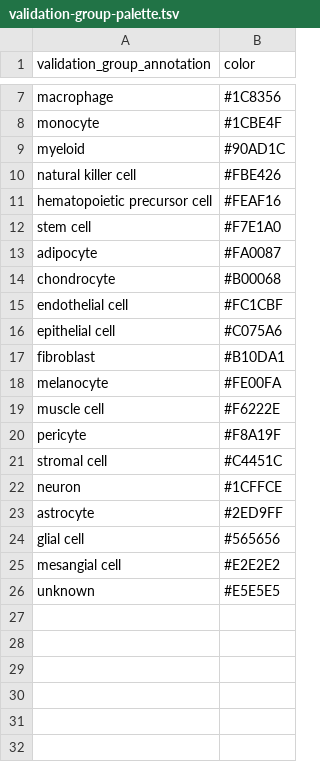
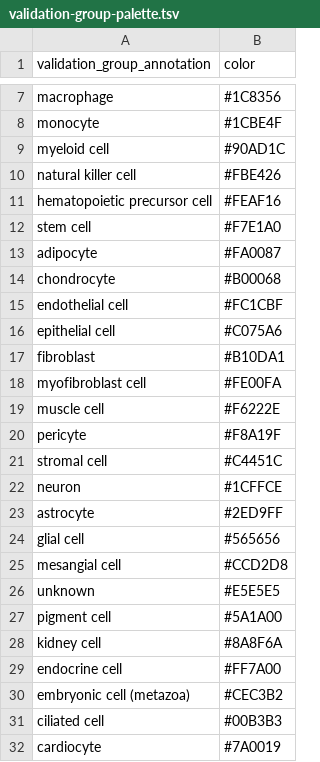
Before and after one commit to AlexsLemonade/scpca-paper-figures, a TSV file: palettes/validation-group-palette.tsv, drawn as a sheet; only a part is shown, gaps mark what is left out.

Commit message:
update palette: add new colors, update myeloid -> myeloid cell, and toggle in myofibroblast for melanocyte

```diff
--- a/palettes/validation-group-palette.tsv
+++ b/palettes/validation-group-palette.tsv
@@ -8,3 +8,3 @@ macrophage	#1C8356
 monocyte	#1CBE4F
-myeloid	#90AD1C
+myeloid cell	#90AD1C
 natural killer cell	#FBE426
@@ -17,3 +17,3 @@ epithelial cell	#C075A6
 fibroblast	#B10DA1
-melanocyte	#FE00FA
+myofibroblast cell	#FE00FA
 muscle cell	#F6222E
@@ -24,3 +24,9 @@ astrocyte	#2ED9FF
 glial cell	#565656
-mesangial cell	#E2E2E2
+mesangial cell	#CCD2D8
 unknown	#E5E5E5
+pigment cell	#5A1A00
+kidney cell	#8A8F6A
+endocrine cell	#FF7A00
+embryonic cell (metazoa)	#CEC3B2
+ciliated cell	#00B3B3
+cardiocyte	#7A0019
```
